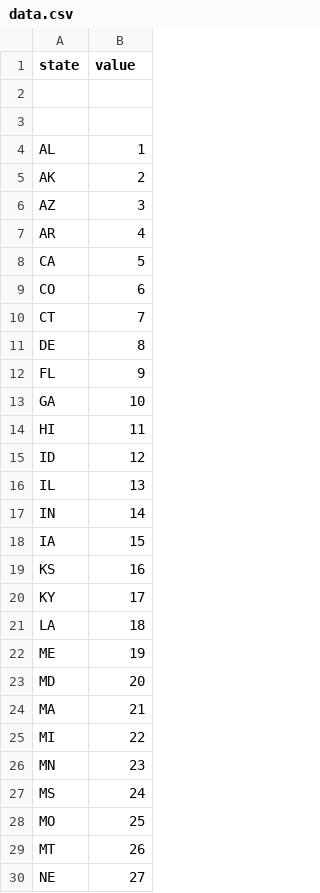
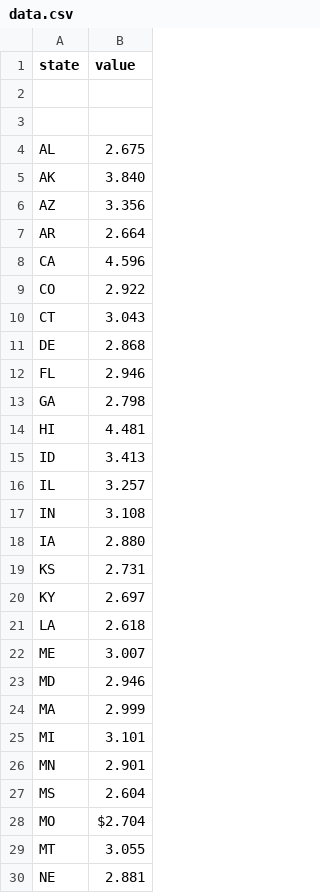
Before and after one commit to bandgaes70363/odlhdata, a CSV file: data.csv, drawn as a sheet; only a part is shown; the diff covers the shown part only.

Commit message:
Update data.csv

```diff
--- a/data.csv
+++ b/data.csv
@@ -3,28 +3,28 @@ state,value
 
-AL,1
-AK,2
-AZ,3
-AR,4
-CA,5
-CO,6
-CT,7
-DE,8
-FL,9
-GA,10
-HI,11
-ID,12
-IL,13
-IN,14
-IA,15
-KS,16
-KY,17
-LA,18
-ME,19
-MD,20
-MA,21
-MI,22
-MN,23
-MS,24
-MO,25
-MT,26
-NE,27
+AL,2.675
+AK,3.840
+AZ,3.356
+AR,2.664
+CA,4.596
+CO,2.922
+CT,3.043
+DE,2.868
+FL,2.946
+GA,2.798
+HI,4.481
+ID,3.413
+IL,3.257
+IN,3.108
+IA,2.880
+KS,2.731
+KY,2.697
+LA,2.618
+ME,3.007
+MD,2.946
+MA,2.999
+MI,3.101
+MN,2.901
+MS,2.604
+MO,$2.704
+MT,3.055
+NE,2.881
```
Also changed, not shown: 23 edited cells elsewhere in this file.
